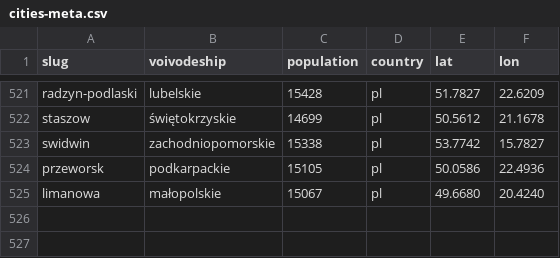
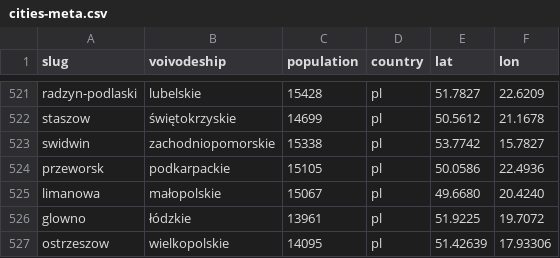
Before and after one commit to patrykorwat/radoskop, a CSV file: data/cities-meta.csv, drawn as a sheet; only a part is shown, gaps mark what is left out; the diff names each change by its address in the sheet, - before the commit and + after, or states it on an @@ line.

Commit message:
glowno (posiedzenia.pl imienne 5s/35g/15r) + ostrzeszow (biuletyn.net PDF imienne 5s/43g/22r, przejecie run rownolegly)

```diff
--- a/data/cities-meta.csv
+++ b/data/cities-meta.csv
+row 526: glowno | łódzkie | 13961 | pl | 51.9225 | 19.7072
+row 527: ostrzeszow | wielkopolskie | 14095 | pl | 51.42639 | 17.93306
```
Also changed, not shown: 6 other files.
